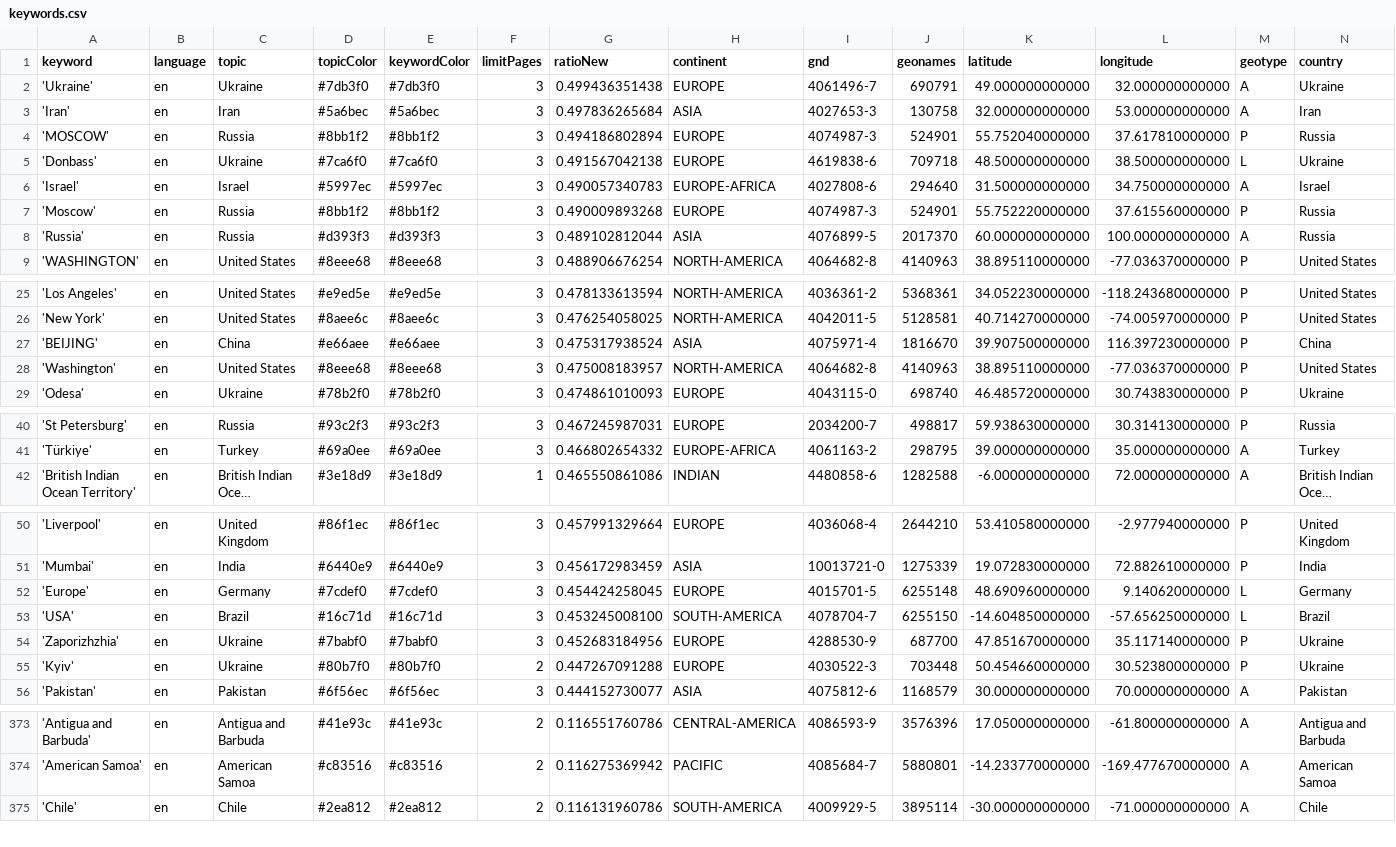
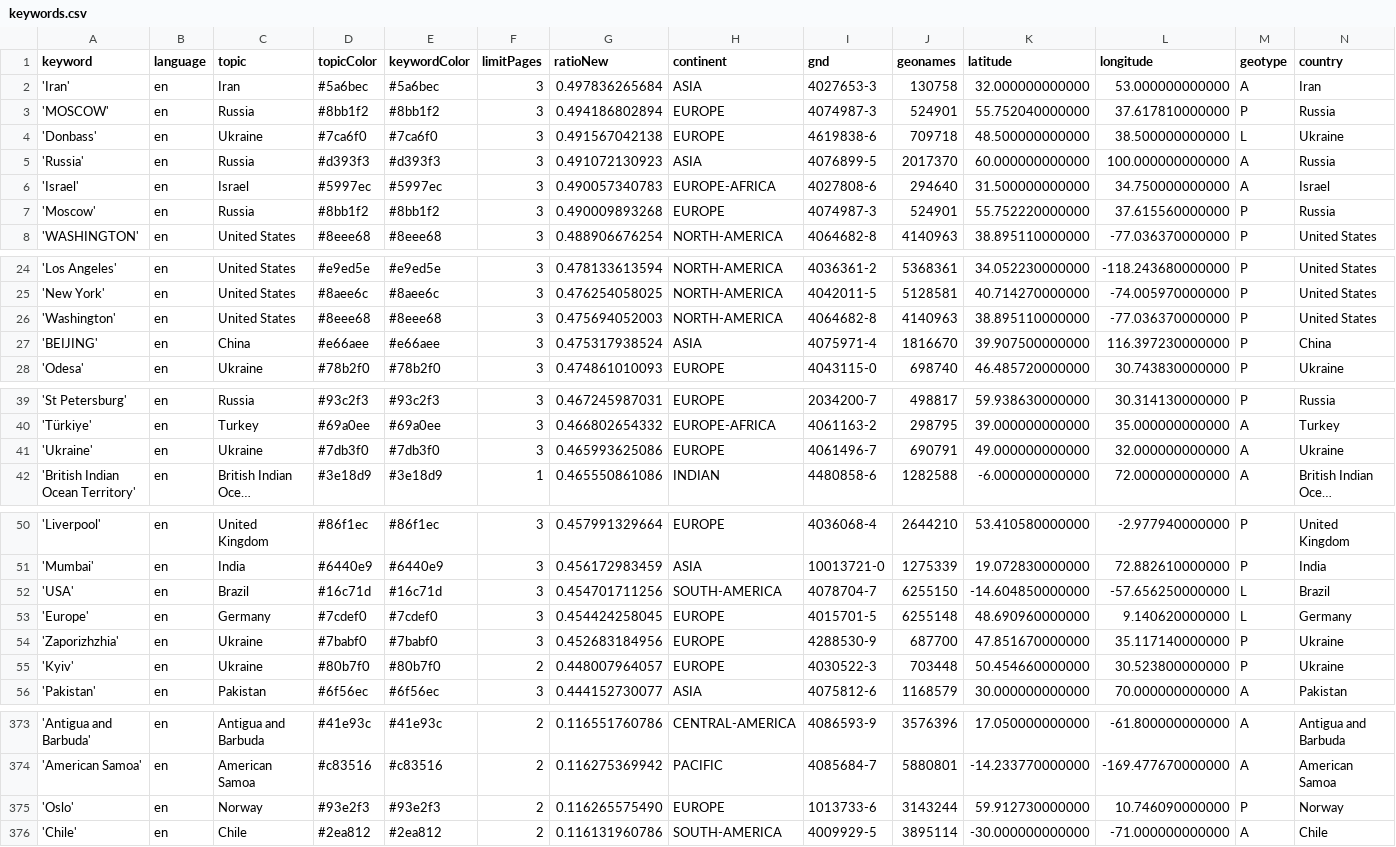
Before and after one commit to mizilett-news/locationWhisperer, a CSV file: keywords.csv, drawn as a sheet; only a part is shown, gaps mark what is left out; long unchanged cells end in …; removed rows and columns are numbered as before the commit, all else as after; rows hold the shown columns only; the diff covers the shown part only; the diff names each change by its address in the sheet, - before the commit and + after, or states it on an @@ line.

```diff
--- a/keywords.csv
+++ b/keywords.csv
-row 2: 'Ukraine' | en | Ukraine | #7db3f0 | #7db3f0 | 3 | 0.499436351438 | EUROPE | 4061496-7 | 690791 | 49.000000000000 | 32.000000000000 | A | Ukraine
+row 5: 'Russia' | en | Russia | #d393f3 | #d393f3 | 3 | 0.491072130923 | ASIA | 4076899-5 | 2017370 | 60.000000000000 | 100.000000000000 | A | Russia
-row 8: 'Russia' | en | Russia | #d393f3 | #d393f3 | 3 | 0.489102812044 | ASIA | 4076899-5 | 2017370 | 60.000000000000 | 100.000000000000 | A | Russia
+row 26: 'Washington' | en | United States | #8eee68 | #8eee68 | 3 | 0.475694052003 | NORTH-AMERICA | 4064682-8 | 4140963 | 38.895110000000 | -77.036370000000 | P | United States
-row 28: 'Washington' | en | United States | #8eee68 | #8eee68 | 3 | 0.475008183957 | NORTH-AMERICA | 4064682-8 | 4140963 | 38.895110000000 | -77.036370000000 | P | United States
+row 41: 'Ukraine' | en | Ukraine | #7db3f0 | #7db3f0 | 3 | 0.465993625086 | EUROPE | 4061496-7 | 690791 | 49.000000000000 | 32.000000000000 | A | Ukraine
+row 52: 'USA' | en | Brazil | #16c71d | #16c71d | 3 | 0.454701711256 | SOUTH-AMERICA | 4078704-7 | 6255150 | -14.604850000000 | -57.656250000000 | L | Brazil
-row 53: 'USA' | en | Brazil | #16c71d | #16c71d | 3 | 0.453245008100 | SOUTH-AMERICA | 4078704-7 | 6255150 | -14.604850000000 | -57.656250000000 | L | Brazil
-G55 (ratioNew): 0.447267091288
+G55 (ratioNew): 0.448007964057
+row 375: 'Oslo' | en | Norway | #93e2f3 | #93e2f3 | 2 | 0.116265575490 | EUROPE | 1013733-6 | 3143244 | 59.912730000000 | 10.746090000000 | P | Norway
```
Also changed, not shown: 1 removed row and 2 edited cells elsewhere in this file, csv/news_2026_09.csv, csv/news_2026_10.csv.
